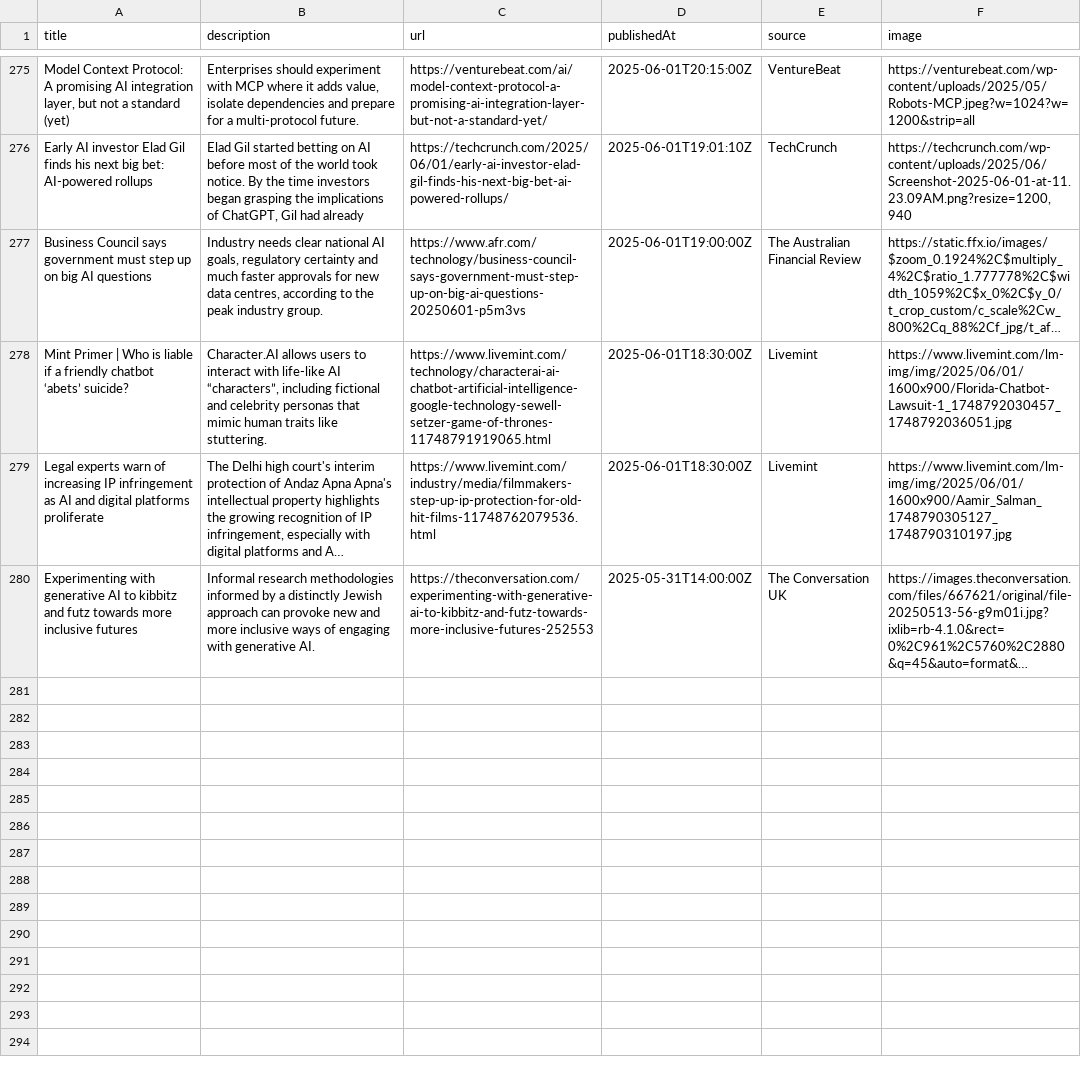
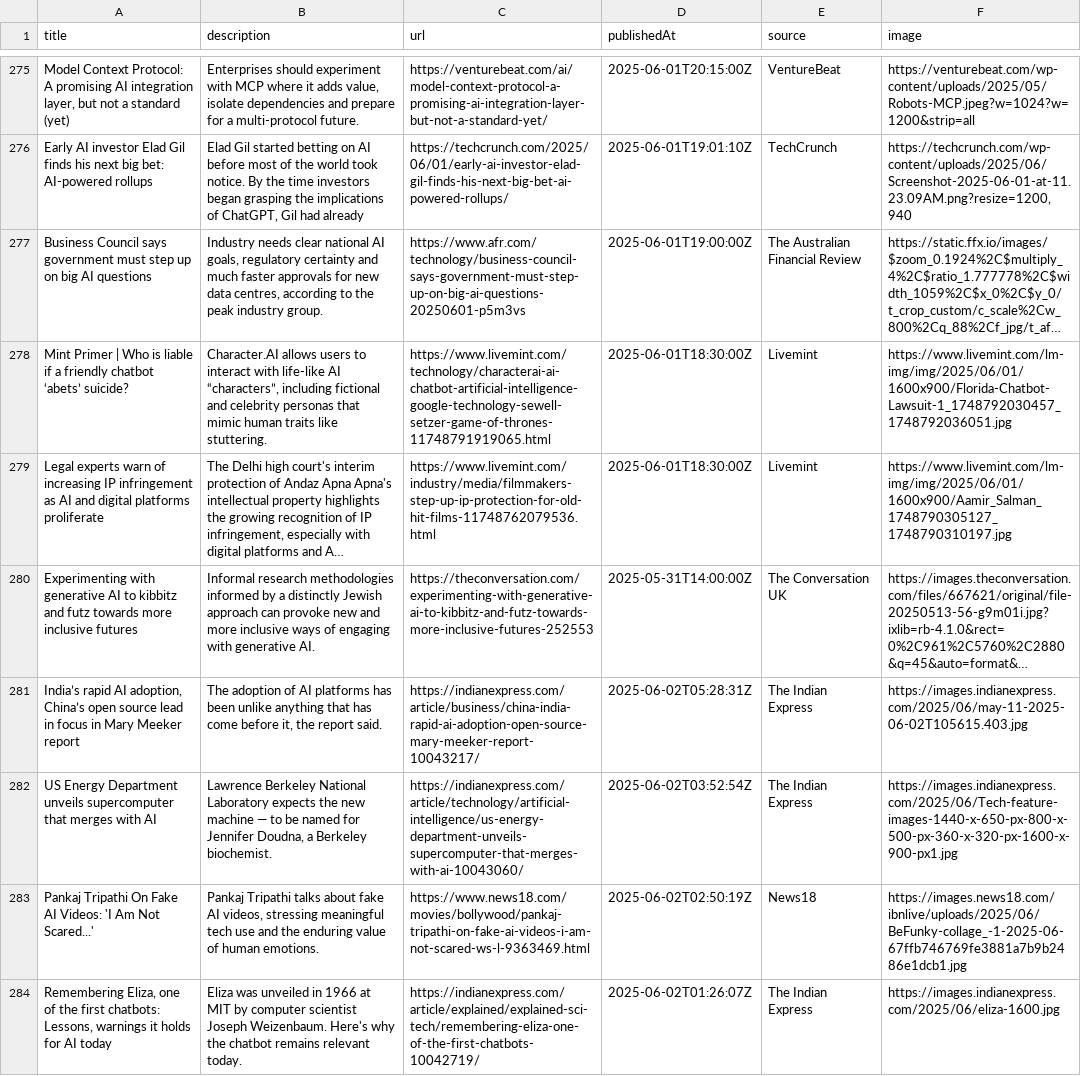
Before and after one commit to sathishkumar2002/ai_news_tracker, a CSV file: data/news_data.csv, drawn as a sheet; only a part is shown, gaps mark what is left out; long unchanged cells end in …; the diff names each change by its address in the sheet, - before the commit and + after, or states it on an @@ line.

```diff
--- a/data/news_data.csv
+++ b/data/news_data.csv
+row 281: India’s rapid AI adoption, China’s open source lead in focus in Mary Meeker report | The adoption of AI platforms has been unlike anything that has come before it, the report said. | https://indianexpress.com/article/business/china-india-rapid-ai-adoption-open-source-mary-meeker-report-10043217/ | 2025-06-02T05:28:31Z | The Indian Express | https://images.indianexpress.com/2025/06/may-11-2025-06-02T105615.403.jpg
+row 282: US Energy Department unveils supercomputer that merges with AI | Lawrence Berkeley National Laboratory expects the new machine — to be named for Jennifer Doudna, a Berkeley biochemist. | https://indianexpress.com/article/technology/artificial-intelligence/us-energy-department-unveils-supercomputer-that-merges-with-ai-10043060/ | 2025-06-02T03:52:54Z | The Indian Express | https://images.indianexpress.com/2025/06/Tech-feature-images-1440-x-650-px-800-x-500-px-360-x-320-px-1600-x-900-px1.jpg
+row 283: Pankaj Tripathi On Fake AI Videos: 'I Am Not Scared...' | Pankaj Tripathi talks about fake AI videos, stressing meaningful tech use and the enduring value of human emotions. | https://www.news18.com/movies/bollywood/pankaj-tripathi-on-fake-ai-videos-i-am-not-scared-ws-l-9363469.html | 2025-06-02T02:50:19Z | News18 | https://images.news18.com/ibnlive/uploads/2025/06/BeFunky-collage_-1-2025-06-67ffb746769fe3881a7b9b2486e1dcb1.jpg
+row 284: Remembering Eliza, one of the first chatbots: Lessons, warnings it holds for AI today | Eliza was unveiled in 1966 at MIT by computer scientist Joseph Weizenbaum. Here's why the chatbot remains relevant today. | https://indianexpress.com/article/explained/explained-sci-tech/remembering-eliza-one-of-the-first-chatbots-10042719/ | 2025-06-02T01:26:07Z | The Indian Express | https://images.indianexpress.com/2025/06/eliza-1600.jpg
```
